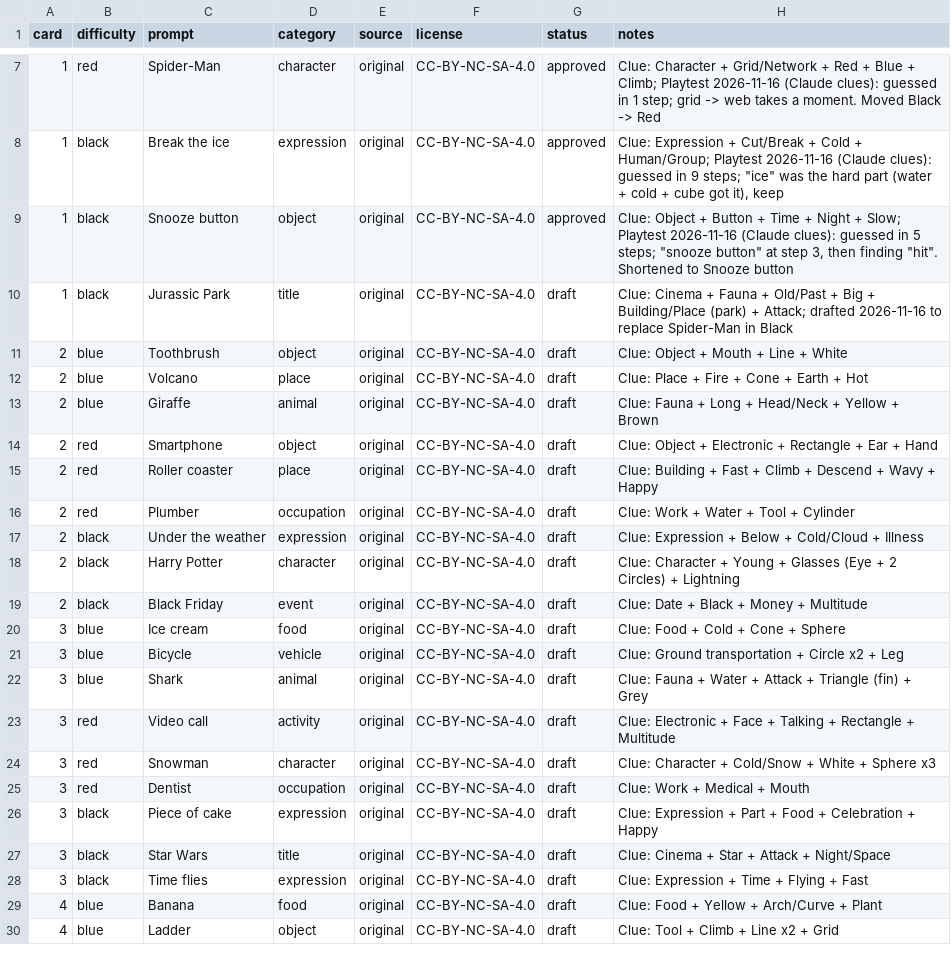
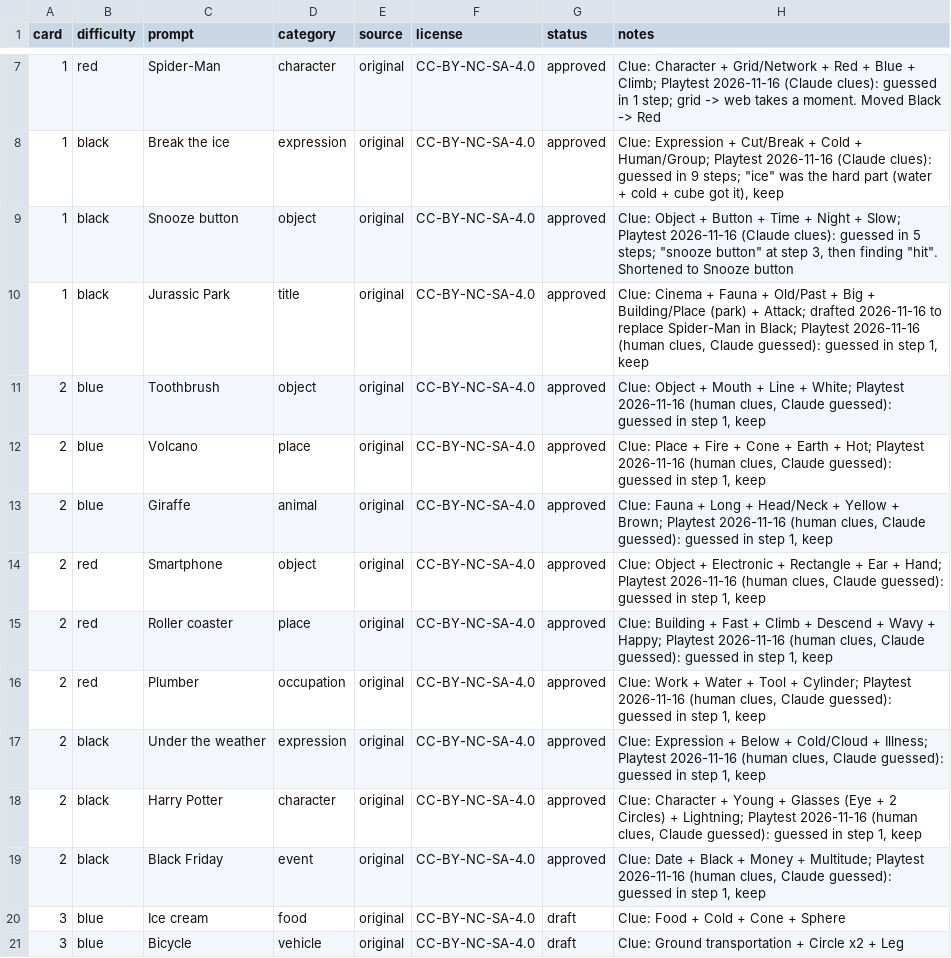
Before and after one commit to ForrestTrepte/ConceptExpansion, a CSV file: data/prompts.csv, drawn as a sheet; only a part is shown, gaps mark what is left out; the shorter side is filled out with more unchanged rows.

```diff
--- a/data/prompts.csv
+++ b/data/prompts.csv
@@ -9,12 +9,12 @@ card,difficulty,prompt,category,source,license,status,notes
 1,black,Snooze button,object,original,CC-BY-NC-SA-4.0,approved,"Clue: Object + Button + Time + Night + Slow; Playtest 2026-11-16 (Claude clues): guessed in 5 steps; ""snooze button"" at step 3, then finding ""hit"". Shortened to Snooze button"
-1,black,Jurassic Park,title,original,CC-BY-NC-SA-4.0,draft,Clue: Cinema + Fauna + Old/Past + Big + Building/Place (park) + Attack; drafted 2026-11-16 to replace Spider-Man in Black
-2,blue,Toothbrush,object,original,CC-BY-NC-SA-4.0,draft,Clue: Object + Mouth + Line + White
-2,blue,Volcano,place,original,CC-BY-NC-SA-4.0,draft,Clue: Place + Fire + Cone + Earth + Hot
-2,blue,Giraffe,animal,original,CC-BY-NC-SA-4.0,draft,Clue: Fauna + Long + Head/Neck + Yellow + Brown
-2,red,Smartphone,object,original,CC-BY-NC-SA-4.0,draft,Clue: Object + Electronic + Rectangle + Ear + Hand
-2,red,Roller coaster,place,original,CC-BY-NC-SA-4.0,draft,Clue: Building + Fast + Climb + Descend + Wavy + Happy
-2,red,Plumber,occupation,original,CC-BY-NC-SA-4.0,draft,Clue: Work + Water + Tool + Cylinder
-2,black,Under the weather,expression,original,CC-BY-NC-SA-4.0,draft,Clue: Expression + Below + Cold/Cloud + Illness
-2,black,Harry Potter,character,original,CC-BY-NC-SA-4.0,draft,Clue: Character + Young + Glasses (Eye + 2 Circles) + Lightning
-2,black,Black Friday,event,original,CC-BY-NC-SA-4.0,draft,Clue: Date + Black + Money + Multitude
+1,black,Jurassic Park,title,original,CC-BY-NC-SA-4.0,approved,"Clue: Cinema + Fauna + Old/Past + Big + Building/Place (park) + Attack; drafted 2026-11-16 to replace Spider-Man in Black; Playtest 2026-11-16 (human clues, Claude guessed): guessed in step 1, keep"
+2,blue,Toothbrush,object,original,CC-BY-NC-SA-4.0,approved,"Clue: Object + Mouth + Line + White; Playtest 2026-11-16 (human clues, Claude guessed): guessed in step 1, keep"
+2,blue,Volcano,place,original,CC-BY-NC-SA-4.0,approved,"Clue: Place + Fire + Cone + Earth + Hot; Playtest 2026-11-16 (human clues, Claude guessed): guessed in step 1, keep"
+2,blue,Giraffe,animal,original,CC-BY-NC-SA-4.0,approved,"Clue: Fauna + Long + Head/Neck + Yellow + Brown; Playtest 2026-11-16 (human clues, Claude guessed): guessed in step 1, keep"
+2,red,Smartphone,object,original,CC-BY-NC-SA-4.0,approved,"Clue: Object + Electronic + Rectangle + Ear + Hand; Playtest 2026-11-16 (human clues, Claude guessed): guessed in step 1, keep"
+2,red,Roller coaster,place,original,CC-BY-NC-SA-4.0,approved,"Clue: Building + Fast + Climb + Descend + Wavy + Happy; Playtest 2026-11-16 (human clues, Claude guessed): guessed in step 1, keep"
+2,red,Plumber,occupation,original,CC-BY-NC-SA-4.0,approved,"Clue: Work + Water + Tool + Cylinder; Playtest 2026-11-16 (human clues, Claude guessed): guessed in step 1, keep"
+2,black,Under the weather,expression,original,CC-BY-NC-SA-4.0,approved,"Clue: Expression + Below + Cold/Cloud + Illness; Playtest 2026-11-16 (human clues, Claude guessed): guessed in step 1, keep"
+2,black,Harry Potter,character,original,CC-BY-NC-SA-4.0,approved,"Clue: Character + Young + Glasses (Eye + 2 Circles) + Lightning; Playtest 2026-11-16 (human clues, Claude guessed): guessed in step 1, keep"
+2,black,Black Friday,event,original,CC-BY-NC-SA-4.0,approved,"Clue: Date + Black + Money + Multitude; Playtest 2026-11-16 (human clues, Claude guessed): guessed in step 1, keep"
 3,blue,Ice cream,food,original,CC-BY-NC-SA-4.0,draft,Clue: Food + Cold + Cone + Sphere
```
Also changed, not shown: 3 other files.
